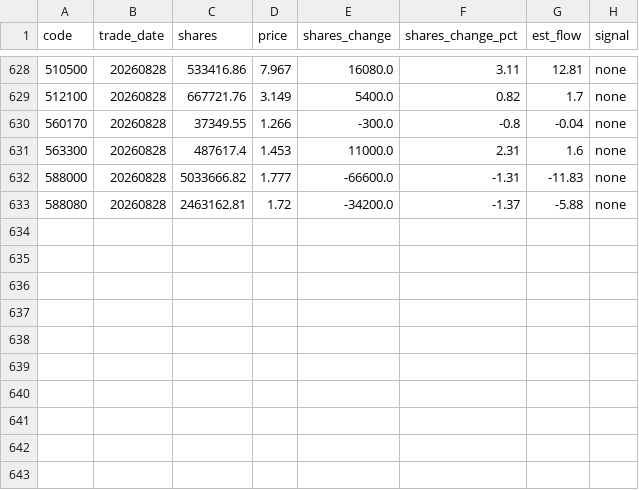
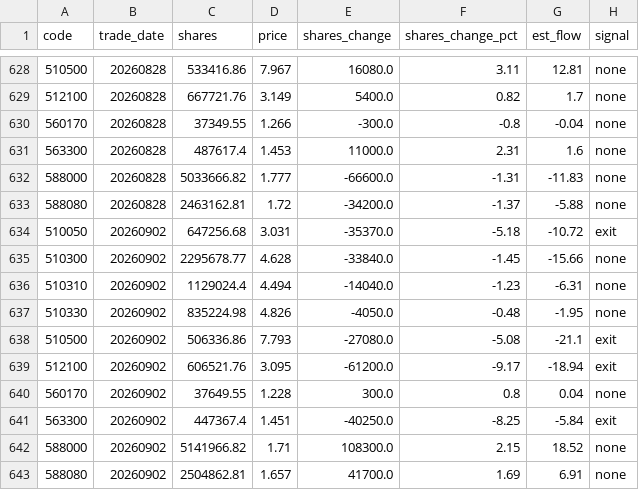
Before and after one commit to marzanmallakcp676-byte/national-team-watch, a CSV file: data/history.csv, drawn as a sheet; only a part is shown, gaps mark what is left out.

```diff
--- a/data/history.csv
+++ b/data/history.csv
@@ -633 +633,11 @@ code,trade_date,shares,price,shares_change,shares_change_pct,est_flow,signal
 588080,20260828,2463162.81,1.72,-34200.0,-1.37,-5.88,none
+510050,20260902,647256.68,3.031,-35370.0,-5.18,-10.72,exit
+510300,20260902,2295678.77,4.628,-33840.0,-1.45,-15.66,none
+510310,20260902,1129024.4,4.494,-14040.0,-1.23,-6.31,none
+510330,20260902,835224.98,4.826,-4050.0,-0.48,-1.95,none
+510500,20260902,506336.86,7.793,-27080.0,-5.08,-21.1,exit
+512100,20260902,606521.76,3.095,-61200.0,-9.17,-18.94,exit
+560170,20260902,37649.55,1.228,300.0,0.8,0.04,none
+563300,20260902,447367.4,1.451,-40250.0,-8.25,-5.84,exit
+588000,20260902,5141966.82,1.71,108300.0,2.15,18.52,none
+588080,20260902,2504862.81,1.657,41700.0,1.69,6.91,none
```
